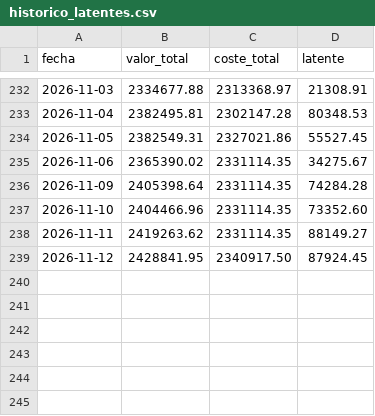
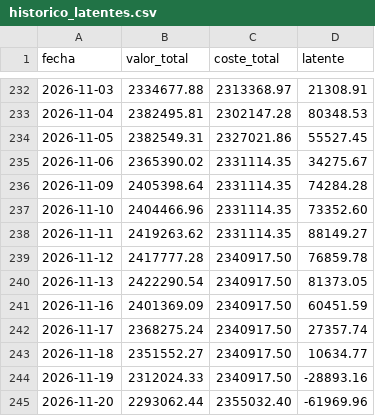
Before and after one commit to scalibur123/appcartera, a CSV file: historico_latentes.csv, drawn as a sheet; only a part is shown, gaps mark what is left out.

```diff
--- a/historico_latentes.csv
+++ b/historico_latentes.csv
@@ -238,2 +238,8 @@ fecha;valor_total;coste_total;latente
 2026-11-11;2419263.62;2331114.35;88149.27
-2026-11-12;2428841.95;2340917.50;87924.45
+2026-11-12;2417777.28;2340917.50;76859.78
+2026-11-13;2422290.54;2340917.50;81373.05
+2026-11-16;2401369.09;2340917.50;60451.59
+2026-11-17;2368275.24;2340917.50;27357.74
+2026-11-18;2351552.27;2340917.50;10634.77
+2026-11-19;2312024.33;2340917.50;-28893.16
+2026-11-20;2293062.44;2355032.40;-61969.96
```
Also changed, not shown: 7 other files.
